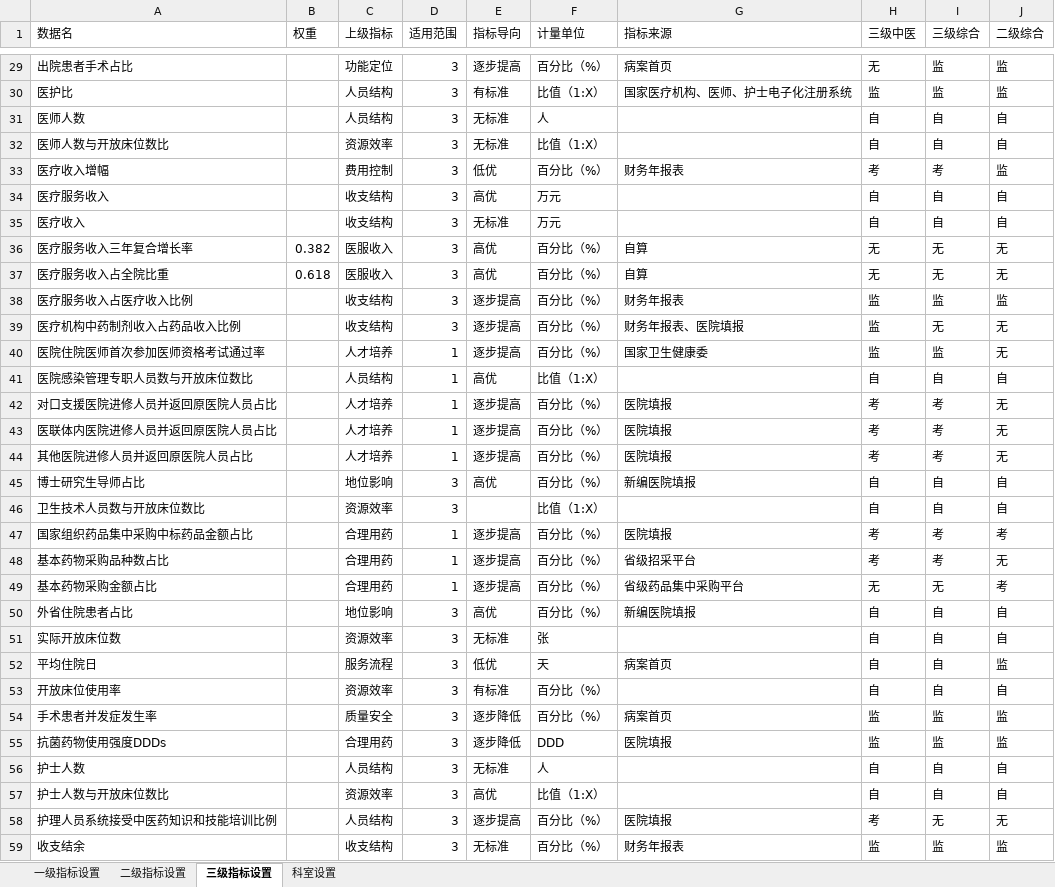
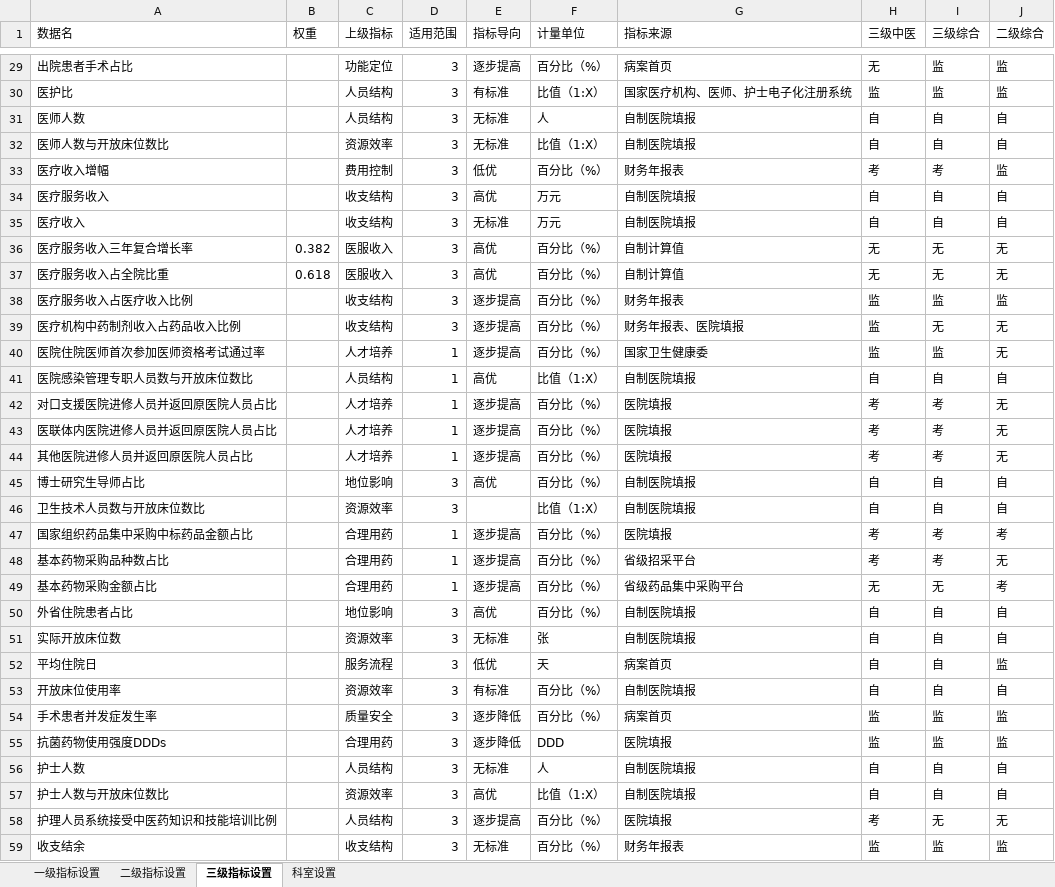
Before and after one commit to Tostig0916/hqcoffee, an Excel workbook: cases/goodhostpital2021/项目设置.xlsx, sheet 三级指标设置, drawn as a sheet; only a part is shown, gaps mark what is left out; values as stored, in another font and other column widths than the file's, no borders; the diff covers the shown part only; the diff names each change by its address in the sheet, - before the commit and + after, or states it on an @@ line.

```diff
--- a/cases/goodhostpital2021/项目设置.xlsx (sheet 三级指标设置)
+++ b/cases/goodhostpital2021/项目设置.xlsx (sheet 三级指标设置)
-G31:G32 (指标来源): (empty)
+G31:G32 (指标来源): 自制医院填报
-G34:G35 (指标来源): (empty)
+G34:G35 (指标来源): 自制医院填报
-G36:G37 (指标来源): 自算
+G36:G37 (指标来源): 自制计算值
-G41 (指标来源): (empty)
+G41 (指标来源): 自制医院填报
-G45 (指标来源): 新编医院填报
+G45 (指标来源): 自制医院填报
-G46 (指标来源): (empty)
+G46 (指标来源): 自制医院填报
-G50 (指标来源): 新编医院填报
+G50 (指标来源): 自制医院填报
-G51 (指标来源): (empty)
+G51 (指标来源): 自制医院填报
-G53 (指标来源): (empty)
+G53 (指标来源): 自制医院填报
-G56:G57 (指标来源): (empty)
+G56:G57 (指标来源): 自制医院填报
```
Also changed, not shown: 12 added rows, 6 removed rows and 10 edited cells elsewhere in this sheet, 8 other files.
